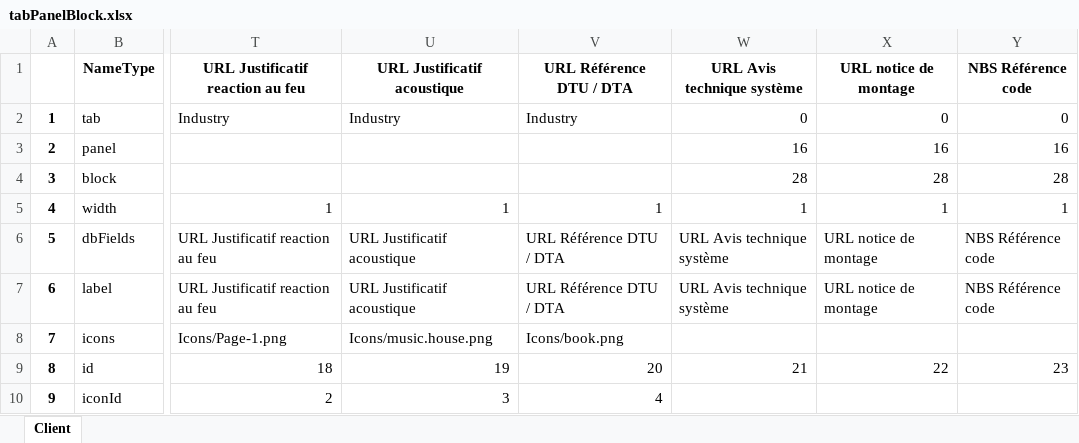
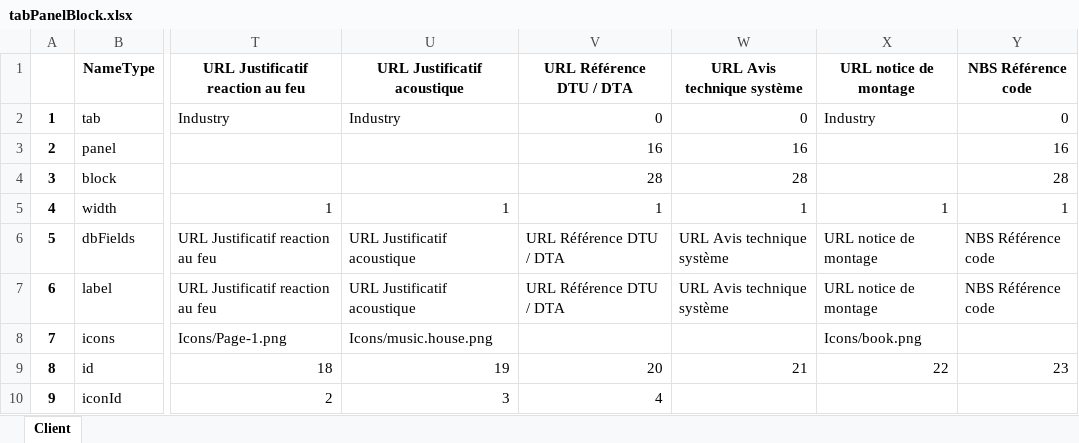
Before and after one commit to mai-nhi/BaseDeDonneesViews, an Excel workbook: tabPanelBlock.xlsx, sheet Client, drawn as a sheet; only a part is shown, gaps mark what is left out; values as stored, in another font and other column widths than the file's, no borders; the diff names each change by its address in the sheet, - before the commit and + after, or states it on an @@ line.

Commit message:
change tab

```diff
--- a/tabPanelBlock.xlsx (sheet Client)
+++ b/tabPanelBlock.xlsx (sheet Client)
-V2: Industry
+V2: 0
-X2: 0
+X2: Industry
-V3: (empty)
+V3: 16
-X3: 16
+X3: (empty)
-V4: (empty)
+V4: 28
-X4: 28
+X4: (empty)
-V8: Icons/book.png
+V8: (empty)
-X8: (empty)
+X8: Icons/book.png
```
